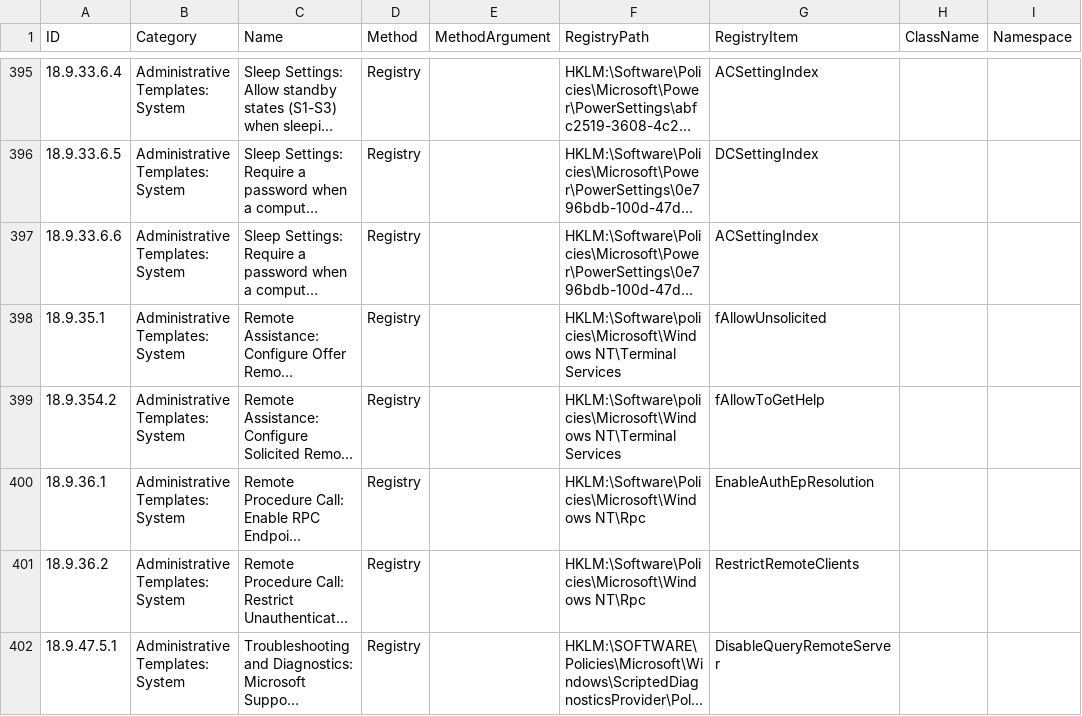
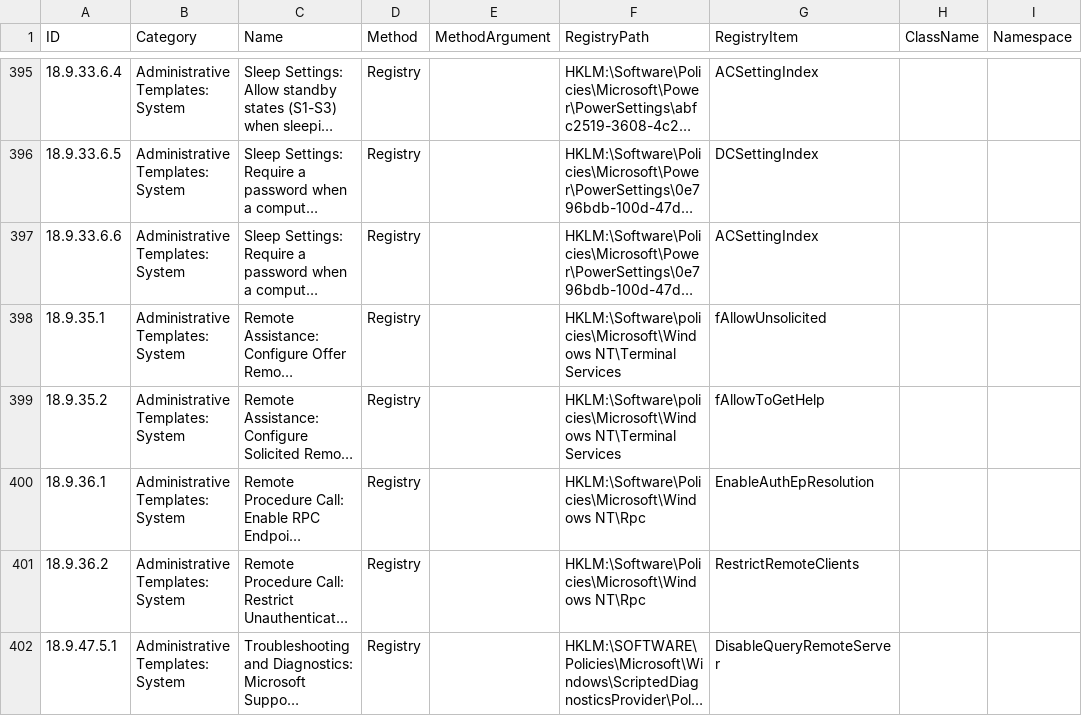
Before and after one commit to 0x6d69636b/windows_hardening, a CSV file: lists/finding_list_cis_microsoft_windows_11_enterprise_23h2_machine.csv, drawn as a sheet; only a part is shown, gaps mark what is left out; long unchanged cells end in …; the diff names each change by its address in the sheet, - before the commit and + after, or states it on an @@ line.

Commit message:
Fix typo in ID

```diff
--- a/lists/finding_list_cis_microsoft_windows_11_enterprise_23h2_machine.csv
+++ b/lists/finding_list_cis_microsoft_windows_11_enterprise_23h2_machine.csv
-A399 (ID): 18.9.354.2
+A399 (ID): 18.9.35.2
```
